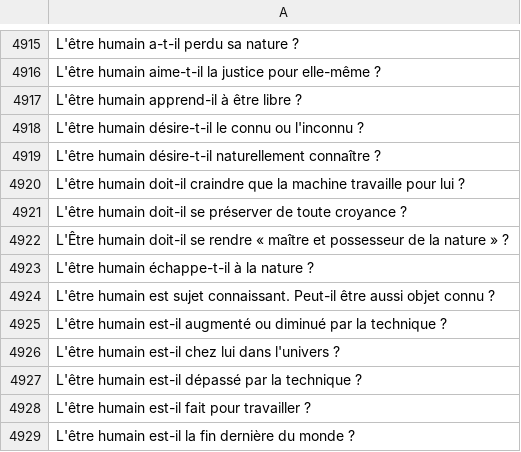
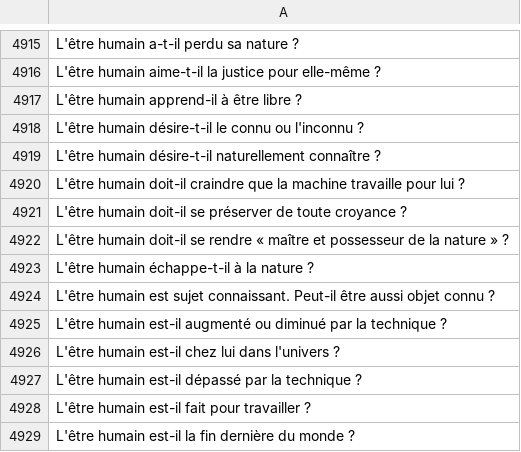
Before and after one commit to eyssette/sujets-philosophie, a TSV file: data/sujets-vrac.tsv, drawn as a sheet; only a part is shown, gaps mark what is left out.

Commit message:
Update sujets-vrac.tsv

```diff
--- a/data/sujets-vrac.tsv
+++ b/data/sujets-vrac.tsv
@@ -4921,3 +4921,3 @@ L'être humain doit-il craindre que la machine travaille pour lui ?
 L'être humain doit-il se préserver de toute croyance ?
-L'Être humain doit-il se rendre « maître et possesseur de la nature » ?
+L'être humain doit-il se rendre « maître et possesseur de la nature » ?
 L'être humain échappe-t-il à la nature ?
```
